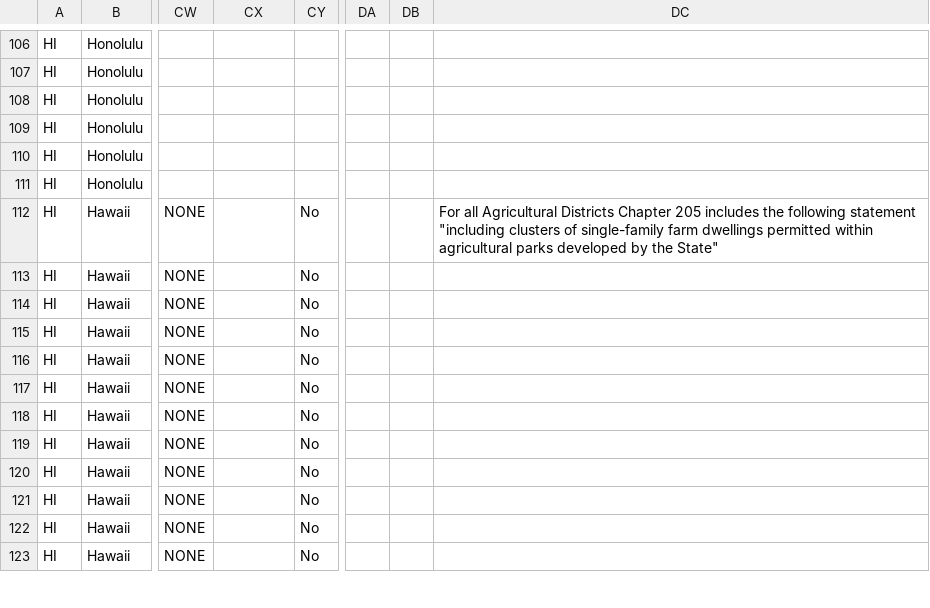
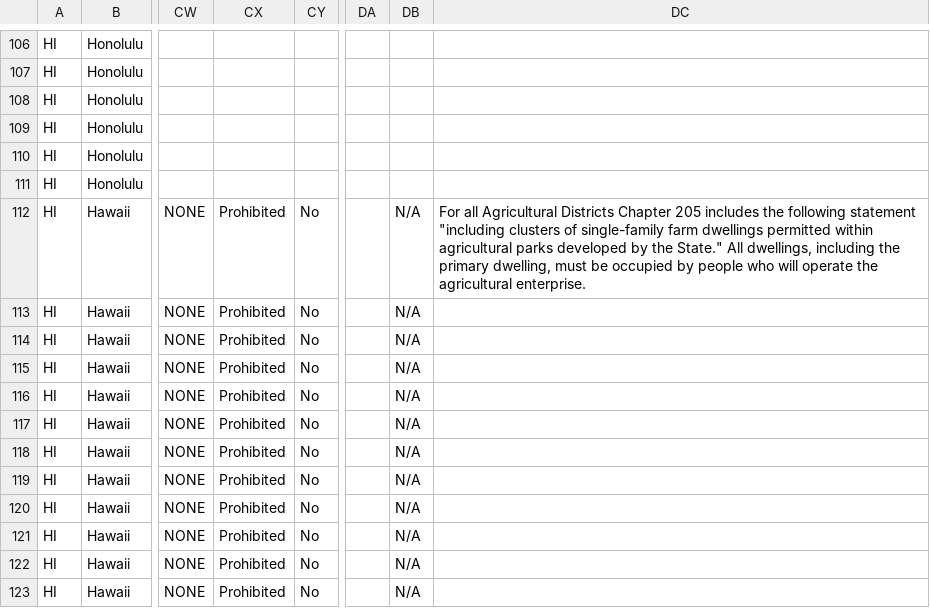
Before and after one commit to kmal808/hi-data, a CSV file: hawaii-data.csv, drawn as a sheet; only a part is shown, gaps mark what is left out; the diff covers the shown part only; the diff names each change by its address in the sheet, - before the commit and + after, or states it on an @@ line.

```diff
--- a/hawaii-data.csv
+++ b/hawaii-data.csv
-CX112:CX123: (empty)
+CX112:CX123: Prohibited
-DB112:DB123: (empty)
+DB112:DB123: N/A
-DC112: …by the State"
+DC112: …by the State." All dwellings, including the primary dwelling, must be occupied by people who will operate the agricultural enterprise.
```
Also changed, not shown: 101 edited cells elsewhere in this file.
